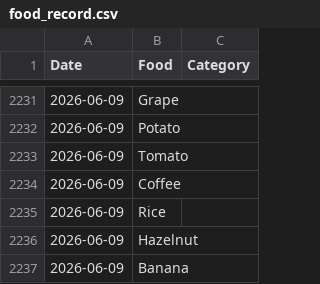
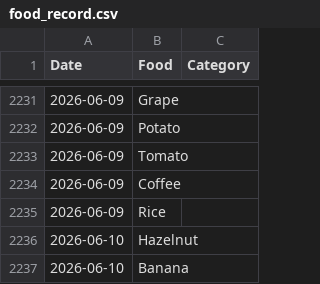
Before and after one commit to JevonDaffyd/python-food-tracker, a CSV file: food_record.csv, drawn as a sheet; only a part is shown, gaps mark what is left out.

Commit message:
manual update as user error

```diff
--- a/food_record.csv
+++ b/food_record.csv
@@ -2235,3 +2235,3 @@ Date,Food,Category
 2026-06-09,Rice,
-2026-06-09,Hazelnut,
-2026-06-09,Banana,
+2026-06-10,Hazelnut,
+2026-06-10,Banana,
```
